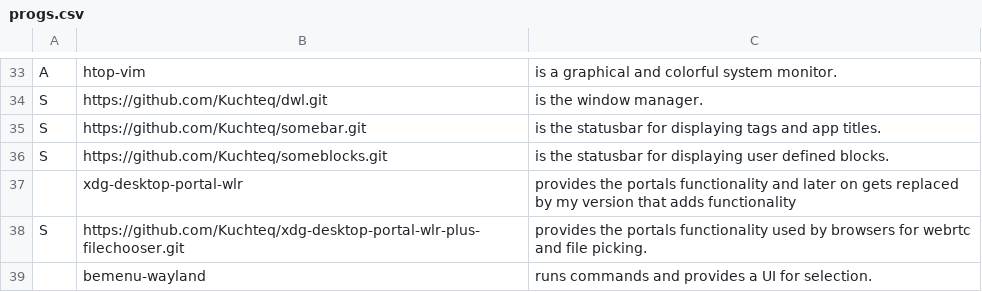
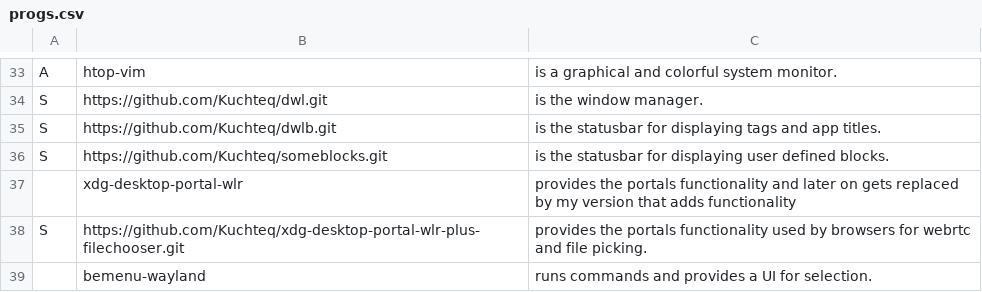
Before and after one commit to Kuchteq/MARBS, a CSV file: static/progs.csv, drawn as a sheet; only a part is shown, gaps mark what is left out.

Commit message:
replace somebar with dwlb

```diff
--- a/static/progs.csv
+++ b/static/progs.csv
@@ -34,3 +34,3 @@ A,htop-vim, "is a graphical and colorful system monitor."
 S,https://github.com/Kuchteq/dwl.git, "is the window manager."
-S,https://github.com/Kuchteq/somebar.git, "is the statusbar for displaying tags and app titles."
+S,https://github.com/Kuchteq/dwlb.git, "is the statusbar for displaying tags and app titles."
 S,https://github.com/Kuchteq/someblocks.git, "is the statusbar for displaying user defined blocks."
```
